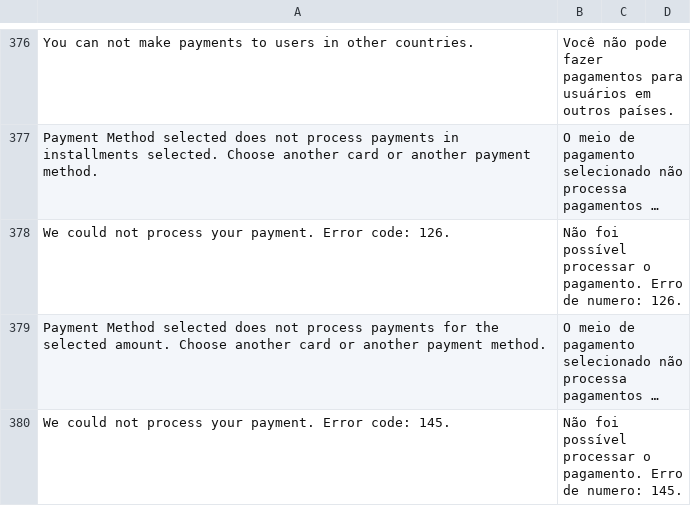
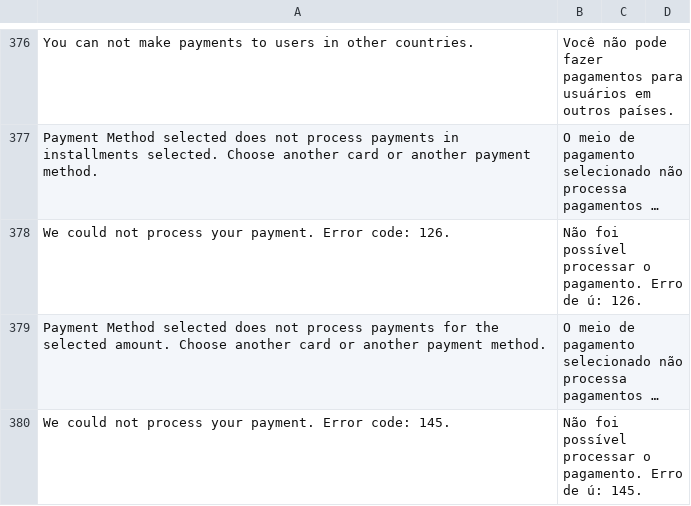
Before and after one commit to mercadopago/cart-magento2, a CSV file: src/MercadoPago/Core/i18n/pt_BR.csv, drawn as a sheet; only a part is shown, gaps mark what is left out; long unchanged cells end in …; the diff covers the shown part only; the diff names each change by its address in the sheet, - before the commit and + after, or states it on an @@ line.

Commit message:
Fixed text

```diff
--- a/src/MercadoPago/Core/i18n/pt_BR.csv
+++ b/src/MercadoPago/Core/i18n/pt_BR.csv
-B378: …Erro de numero: 126.
+B378: …Erro de ú: 126.
-B380: …Erro de numero: 145.
+B380: …Erro de ú: 145.
```
Also changed, not shown: 10 edited cells elsewhere in this file.
